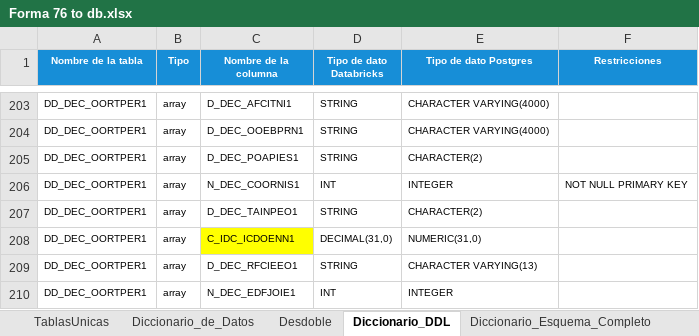
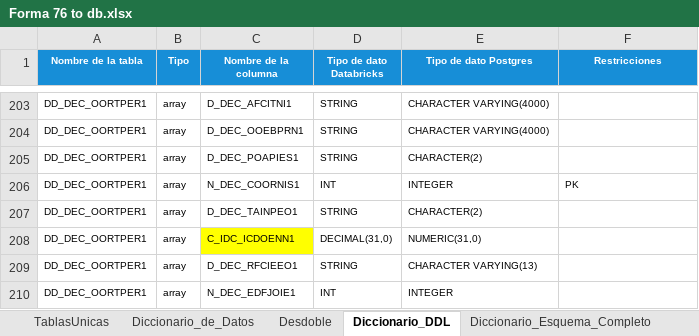
Before and after one commit to ivannpy/integracion, an Excel workbook: Forma 76 to db.xlsx, sheet Diccionario_DDL, drawn as a sheet; only a part is shown, gaps mark what is left out; values as stored, in another font and other column widths than the file's, no borders; the diff covers the shown part only; the diff names each change by its address in the sheet, - before the commit and + after, or states it on an @@ line.

```diff
--- a/Forma 76 to db.xlsx (sheet Diccionario_DDL)
+++ b/Forma 76 to db.xlsx (sheet Diccionario_DDL)
-F206 (Restricciones): NOT NULL PRIMARY KEY
+F206 (Restricciones): PK
```
Also changed, not shown: 15 edited cells elsewhere in this sheet, DIEMSE to db.xlsx, 1 other file.
